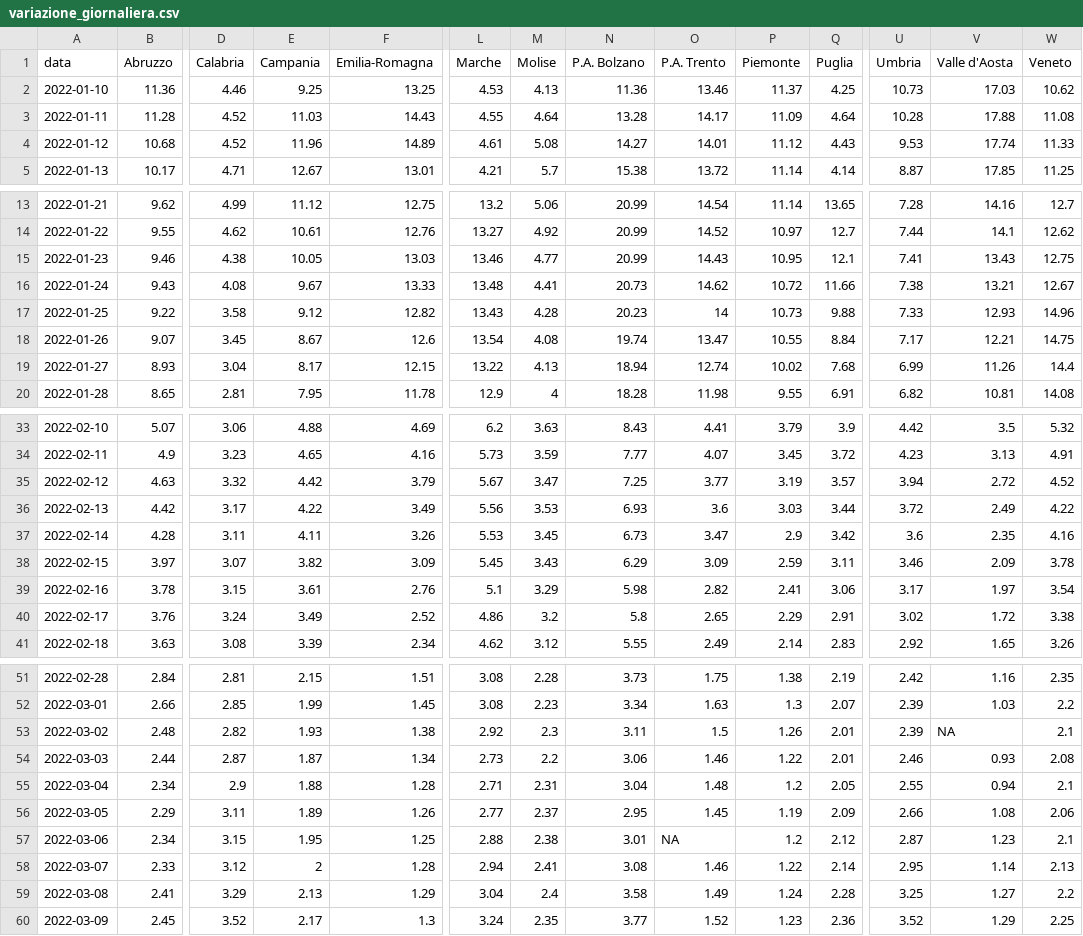
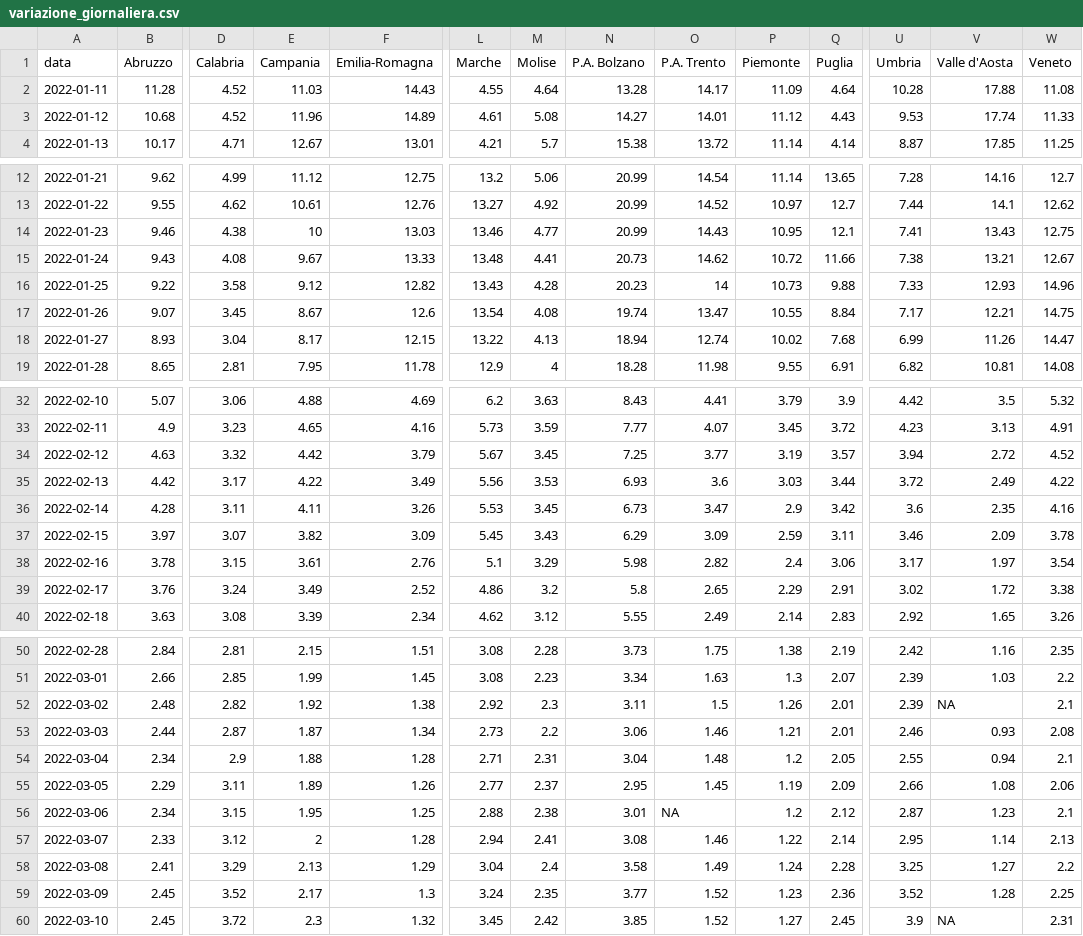
Before and after one commit to Data-Network-Lab/indicatore_zona_gialla, a CSV file: data/graph-data/variazione_giornaliera.csv, drawn as a sheet; only a part is shown, gaps mark what is left out; removed rows and columns are numbered as before the commit, all else as after; rows hold the shown columns only; the diff names each change by its address in the sheet, - before the commit and + after, or states it on an @@ line.

```diff
--- a/data/graph-data/variazione_giornaliera.csv
+++ b/data/graph-data/variazione_giornaliera.csv
-row 2: 2022-01-10 | 11.36 | 4.46 | 9.25 | 13.25 | 4.53 | 4.13 | 11.36 | 13.46 | 11.37 | 4.25 | 10.73 | 17.03 | 10.62
-E14 (Campania): 10.05
+E14 (Campania): 10
-W18 (Veneto): 14.4
+W18 (Veneto): 14.47
-M34 (Molise): 3.47
+M34 (Molise): 3.45
-P38 (Piemonte): 2.41
+P38 (Piemonte): 2.4
-E52 (Campania): 1.93
+E52 (Campania): 1.92
-P53 (Piemonte): 1.22
+P53 (Piemonte): 1.21
-V59 (Valle d'Aosta): 1.29
+V59 (Valle d'Aosta): 1.28
+row 60: 2022-03-10 | 2.45 | 3.72 | 2.3 | 1.32 | 3.45 | 2.42 | 3.85 | 1.52 | 1.27 | 2.45 | 3.9 | NA | 2.31
```
Also changed, not shown: data/graph-data/arrow_plot.csv, data/graph-data/mappa.csv, 5 other files.
